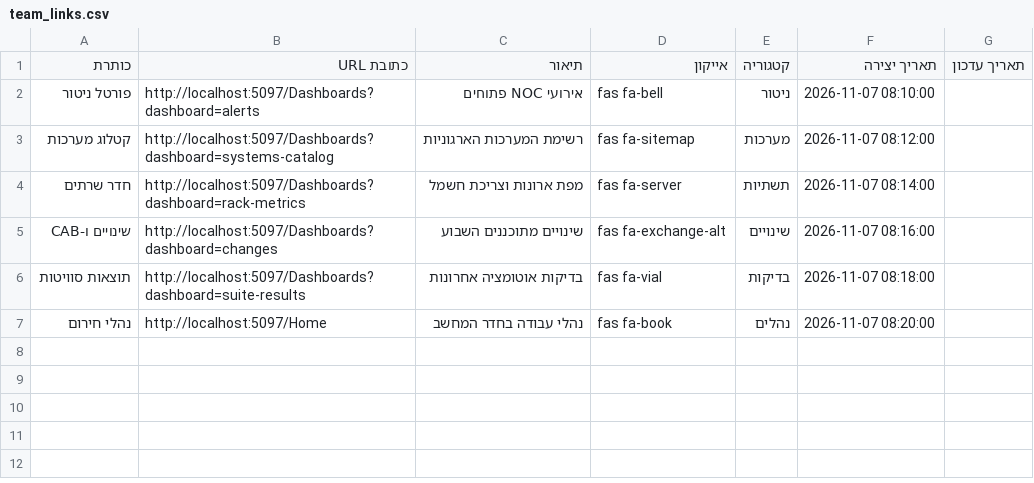
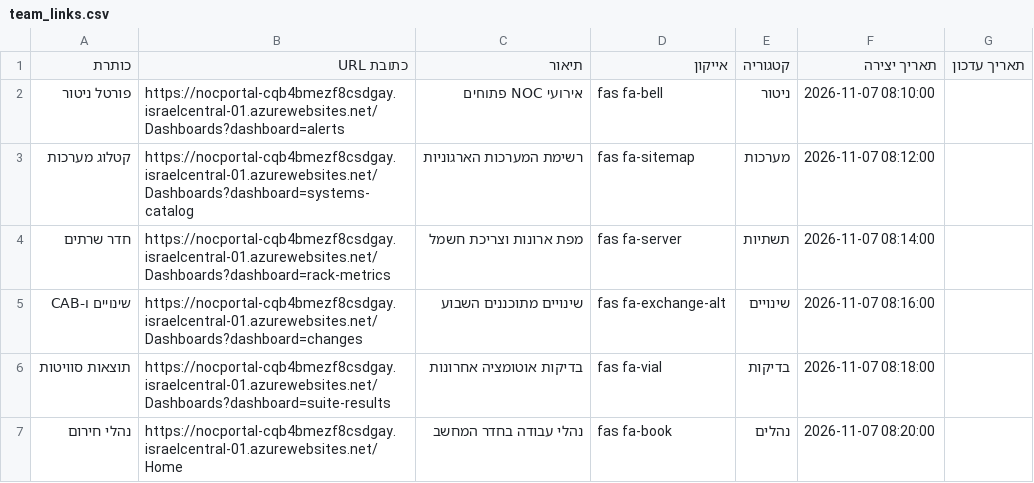
Before and after one commit to lironCode24/NocPortal, a CSV file: wwwroot/assets/files/team_links.csv, drawn as a sheet.

Commit message:
team links not in localhost

```diff
--- a/wwwroot/assets/files/team_links.csv
+++ b/wwwroot/assets/files/team_links.csv
@@ -1,7 +1,7 @@
 כותרת,כתובת URL,תיאור,אייקון,קטגוריה,תאריך יצירה,תאריך עדכון
-פורטל ניטור,http://localhost:5097/Dashboards?dashboard=alerts,אירועי NOC פתוחים,fas fa-bell,ניטור,2026-11-07 08:10:00,
-קטלוג מערכות,http://localhost:5097/Dashboards?dashboard=systems-catalog,רשימת המערכות הארגוניות,fas fa-sitemap,מערכות,2026-11-07 08:12:00,
-חדר שרתים,http://localhost:5097/Dashboards?dashboard=rack-metrics,מפת ארונות וצריכת חשמל,fas fa-server,תשתיות,2026-11-07 08:14:00,
-שינויים ו-CAB,http://localhost:5097/Dashboards?dashboard=changes,שינויים מתוכננים השבוע,fas fa-exchange-alt,שינויים,2026-11-07 08:16:00,
-תוצאות סוויטות,http://localhost:5097/Dashboards?dashboard=suite-results,בדיקות אוטומציה אחרונות,fas fa-vial,בדיקות,2026-11-07 08:18:00,
-נהלי חירום,http://localhost:5097/Home,נהלי עבודה בחדר המחשב,fas fa-book,נהלים,2026-11-07 08:20:00,
+פורטל ניטור,https://nocportal-cqb4bmezf8csdgay.israelcentral-01.azurewebsites.net/Dashboards?dashboard=alerts,אירועי NOC פתוחים,fas fa-bell,ניטור,2026-11-07 08:10:00,
+קטלוג מערכות,https://nocportal-cqb4bmezf8csdgay.israelcentral-01.azurewebsites.net/Dashboards?dashboard=systems-catalog,רשימת המערכות הארגוניות,fas fa-sitemap,מערכות,2026-11-07 08:12:00,
+חדר שרתים,https://nocportal-cqb4bmezf8csdgay.israelcentral-01.azurewebsites.net/Dashboards?dashboard=rack-metrics,מפת ארונות וצריכת חשמל,fas fa-server,תשתיות,2026-11-07 08:14:00,
+שינויים ו-CAB,https://nocportal-cqb4bmezf8csdgay.israelcentral-01.azurewebsites.net/Dashboards?dashboard=changes,שינויים מתוכננים השבוע,fas fa-exchange-alt,שינויים,2026-11-07 08:16:00,
+תוצאות סוויטות,https://nocportal-cqb4bmezf8csdgay.israelcentral-01.azurewebsites.net/Dashboards?dashboard=suite-results,בדיקות אוטומציה אחרונות,fas fa-vial,בדיקות,2026-11-07 08:18:00,
+נהלי חירום,https://nocportal-cqb4bmezf8csdgay.israelcentral-01.azurewebsites.net/Home,נהלי עבודה בחדר המחשב,fas fa-book,נהלים,2026-11-07 08:20:00,
```
